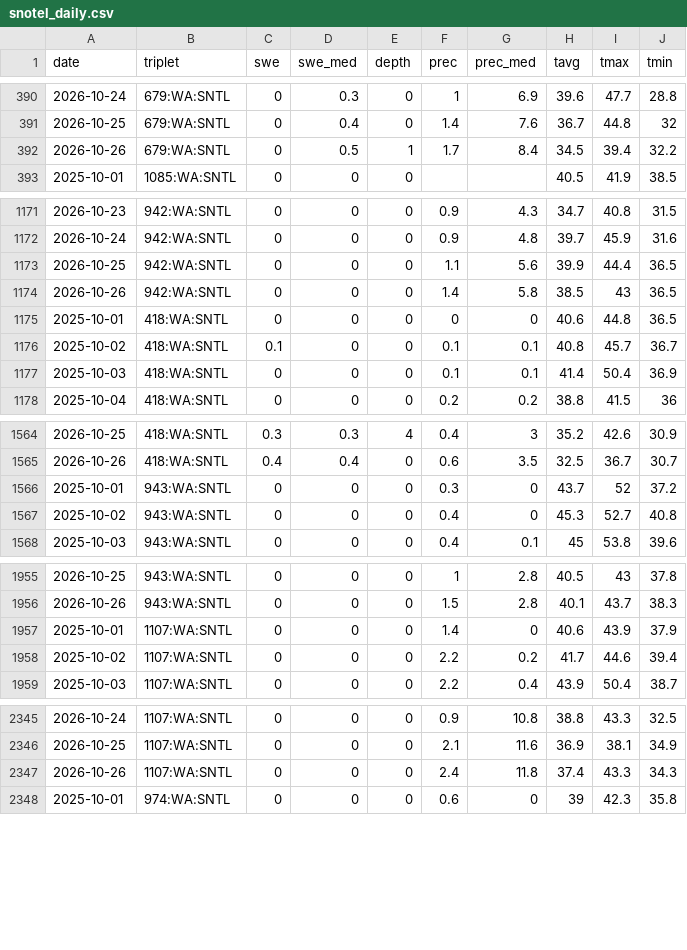
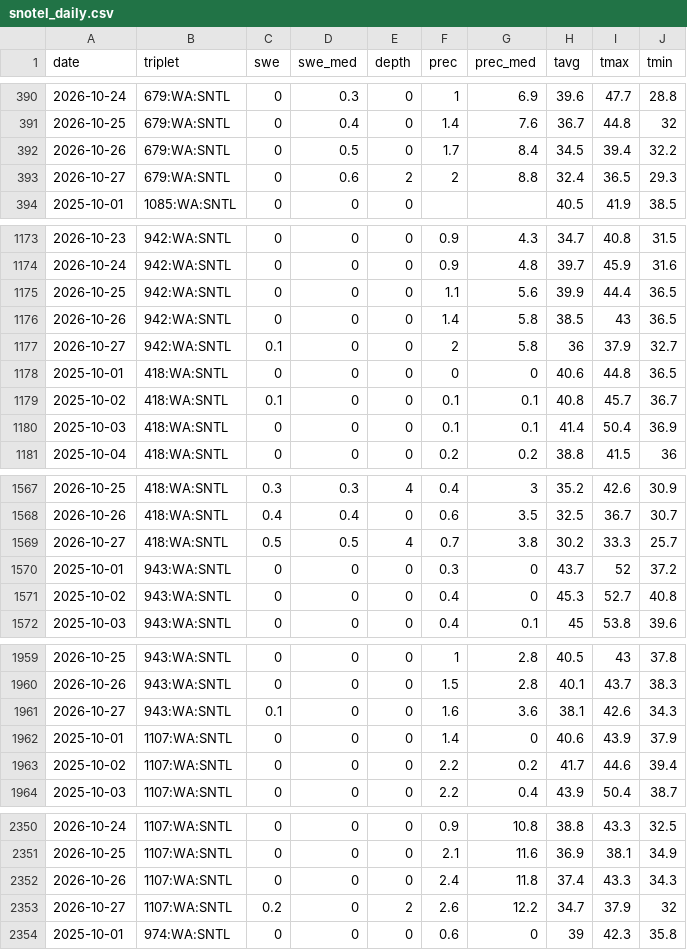
Before and after one commit to bdgroves/cascadia-wx, a CSV file: snotel_daily.csv, drawn as a sheet; only a part is shown, gaps mark what is left out; the diff covers the shown part only.

```diff
--- a/snotel_daily.csv
+++ b/snotel_daily.csv
@@ -391,3 +391,4 @@ date,triplet,swe,swe_med,depth,prec,prec_med,tavg,tmax,tmin
 2026-10-25,679:WA:SNTL,0,0.4,0,1.4,7.6,36.7,44.8,32
-2026-10-26,679:WA:SNTL,0,0.5,1,1.7,8.4,34.5,39.4,32.2
+2026-10-26,679:WA:SNTL,0,0.5,0,1.7,8.4,34.5,39.4,32.2
+2026-10-27,679:WA:SNTL,0,0.6,2,2,8.8,32.4,36.5,29.3
 2025-10-01,1085:WA:SNTL,0,0,0,,,40.5,41.9,38.5
@@ -1174,2 +1176,3 @@ date,triplet,swe,swe_med,depth,prec,prec_med,tavg,tmax,tmin
 2026-10-26,942:WA:SNTL,0,0,0,1.4,5.8,38.5,43,36.5
+2026-10-27,942:WA:SNTL,0.1,0,0,2,5.8,36,37.9,32.7
 2025-10-01,418:WA:SNTL,0,0,0,0,0,40.6,44.8,36.5
@@ -1565,2 +1568,3 @@ date,triplet,swe,swe_med,depth,prec,prec_med,tavg,tmax,tmin
 2026-10-26,418:WA:SNTL,0.4,0.4,0,0.6,3.5,32.5,36.7,30.7
+2026-10-27,418:WA:SNTL,0.5,0.5,4,0.7,3.8,30.2,33.3,25.7
 2025-10-01,943:WA:SNTL,0,0,0,0.3,0,43.7,52,37.2
@@ -1956,2 +1960,3 @@ date,triplet,swe,swe_med,depth,prec,prec_med,tavg,tmax,tmin
 2026-10-26,943:WA:SNTL,0,0,0,1.5,2.8,40.1,43.7,38.3
+2026-10-27,943:WA:SNTL,0.1,0,0,1.6,3.6,38.1,42.6,34.3
 2025-10-01,1107:WA:SNTL,0,0,0,1.4,0,40.6,43.9,37.9
@@ -2347,2 +2352,3 @@ date,triplet,swe,swe_med,depth,prec,prec_med,tavg,tmax,tmin
 2026-10-26,1107:WA:SNTL,0,0,0,2.4,11.8,37.4,43.3,34.3
+2026-10-27,1107:WA:SNTL,0.2,0,2,2.6,12.2,34.7,37.9,32
 2025-10-01,974:WA:SNTL,0,0,0,0.6,0,39,42.3,35.8
```
Also changed, not shown: 7 added rows elsewhere in this file, air.csv, analysis.csv, 6 other files.
